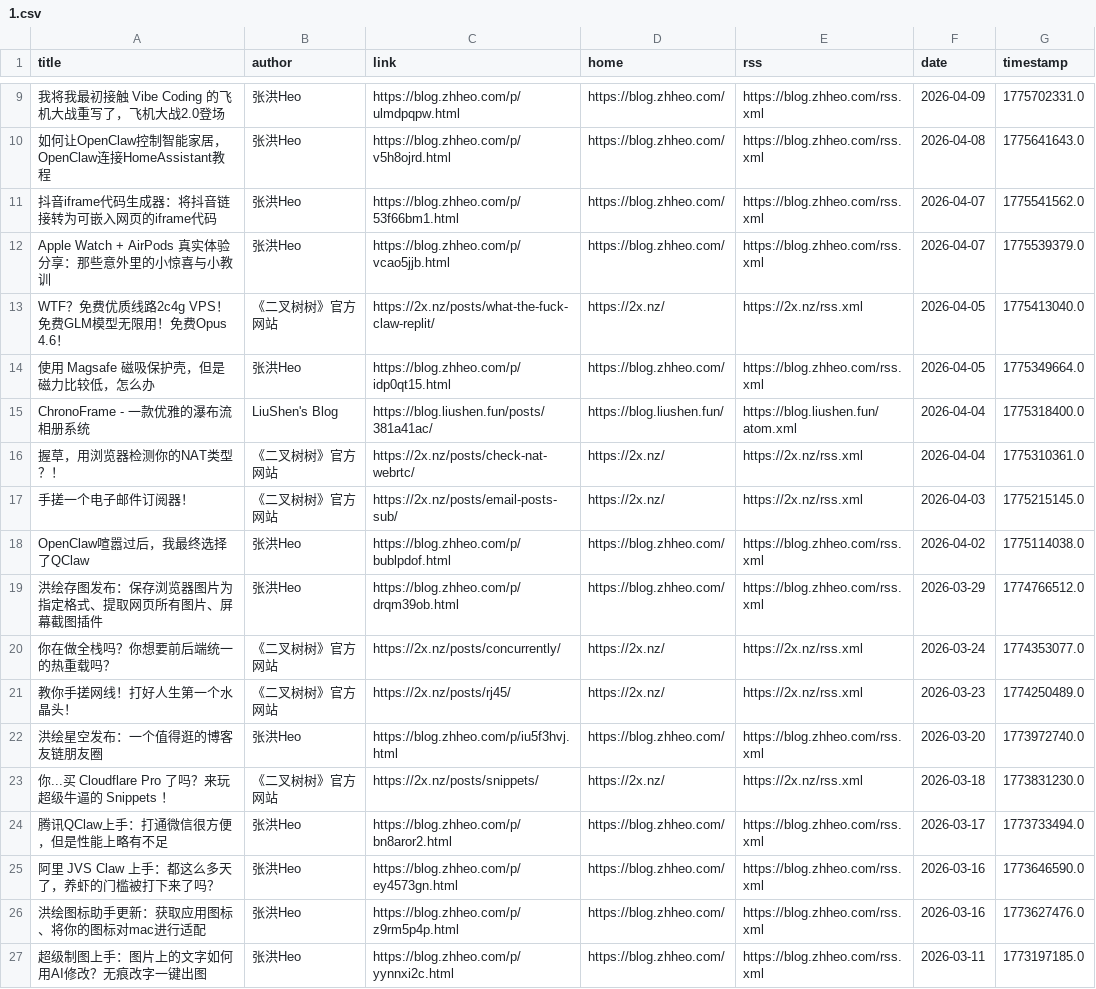
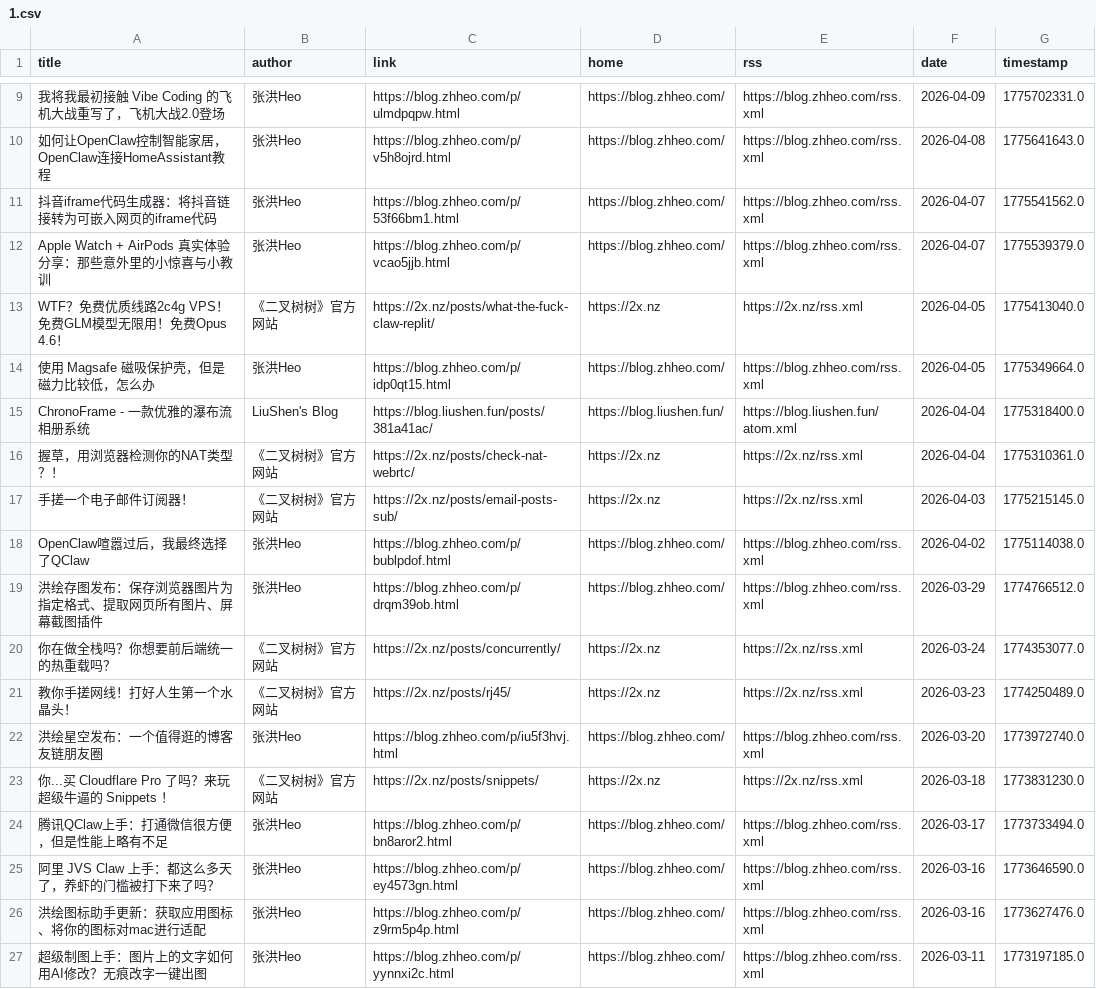
Before and after one commit to Kemeow0815/rssblog-source, a CSV file: all/1.csv, drawn as a sheet; only a part is shown, gaps mark what is left out; the diff covers the shown part only; the diff names each change by its address in the sheet, - before the commit and + after, or states it on an @@ line.

```diff
--- a/all/1.csv
+++ b/all/1.csv
-D13 (home): https://2x.nz/
+D13 (home): https://2x.nz
-D16:D17 (home): https://2x.nz/
+D16:D17 (home): https://2x.nz
-D20:D21 (home): https://2x.nz/
+D20:D21 (home): https://2x.nz
-D23 (home): https://2x.nz/
+D23 (home): https://2x.nz
```
Also changed, not shown: 21 edited cells elsewhere in this file, all/3.csv, all/4.csv, 23 other files.
